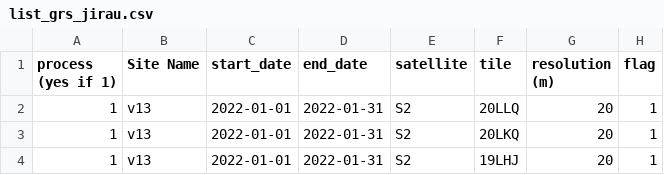
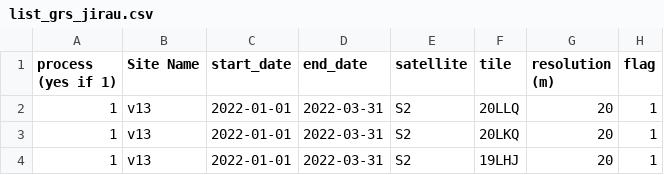
Before and after one commit to Tristanovsk/grs, a CSV file: exe/list/list_grs_jirau.csv, drawn as a sheet.

```diff
--- a/exe/list/list_grs_jirau.csv
+++ b/exe/list/list_grs_jirau.csv
@@ -1,4 +1,4 @@
 process (yes if 1),Site Name,start_date,end_date,satellite,tile,resolution (m),flag
-1,v13,2022-01-01,2022-01-31,S2,20LLQ,20,1
-1,v13,2022-01-01,2022-01-31,S2,20LKQ,20,1
-1,v13,2022-01-01,2022-01-31,S2,19LHJ,20,1
+1,v13,2022-01-01,2022-03-31,S2,20LLQ,20,1
+1,v13,2022-01-01,2022-03-31,S2,20LKQ,20,1
+1,v13,2022-01-01,2022-03-31,S2,19LHJ,20,1
```
Also changed, not shown: exe/list/list_grs_cnes_obs2mod.csv, 6 other files.
